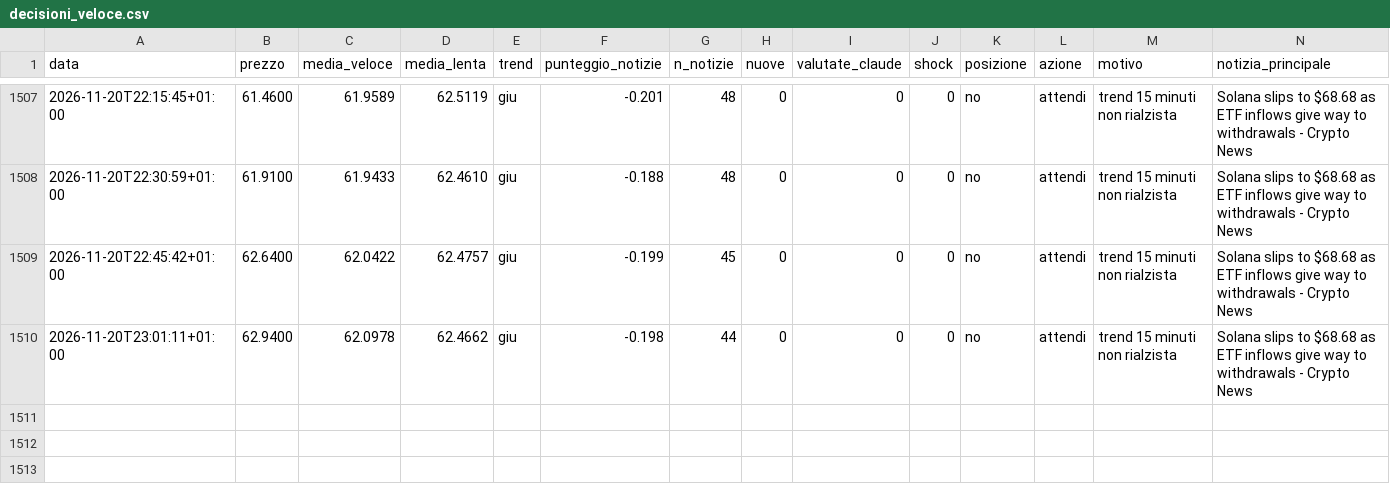
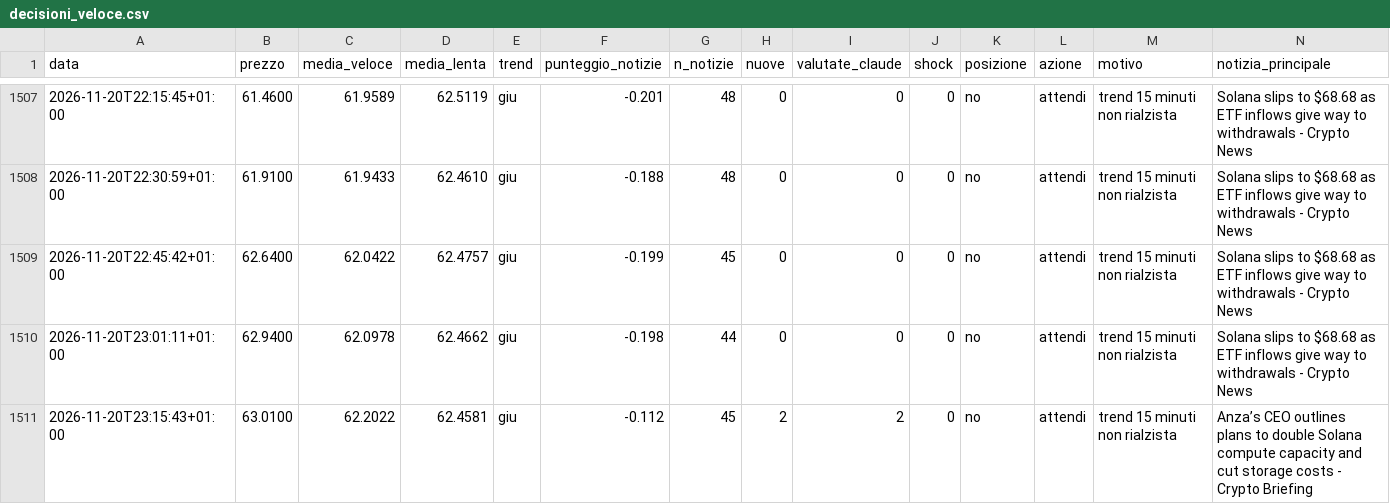
Before and after one commit to Van3d-max/sol-sentinel-, a CSV file: decisioni_veloce.csv, drawn as a sheet; only a part is shown, gaps mark what is left out; rows hold the shown columns only; the diff names each change by its address in the sheet, - before the commit and + after, or states it on an @@ line.

```diff
--- a/decisioni_veloce.csv
+++ b/decisioni_veloce.csv
+row 1511: 2026-11-20T23:15:43+01:00 | 63.0100 | 62.2022 | 62.4581 | giu | -0.112 | 45 | 2 | 2 | 0 | no | attendi | trend 15 minuti non rialzista | Anza’s CEO outlines plans to double Solana compute capacity and cut storage costs - Crypto Briefing
```
Also changed, not shown: decisioni_btc_veloce.csv, decisioni_eth_veloce.csv, 10 other files.
